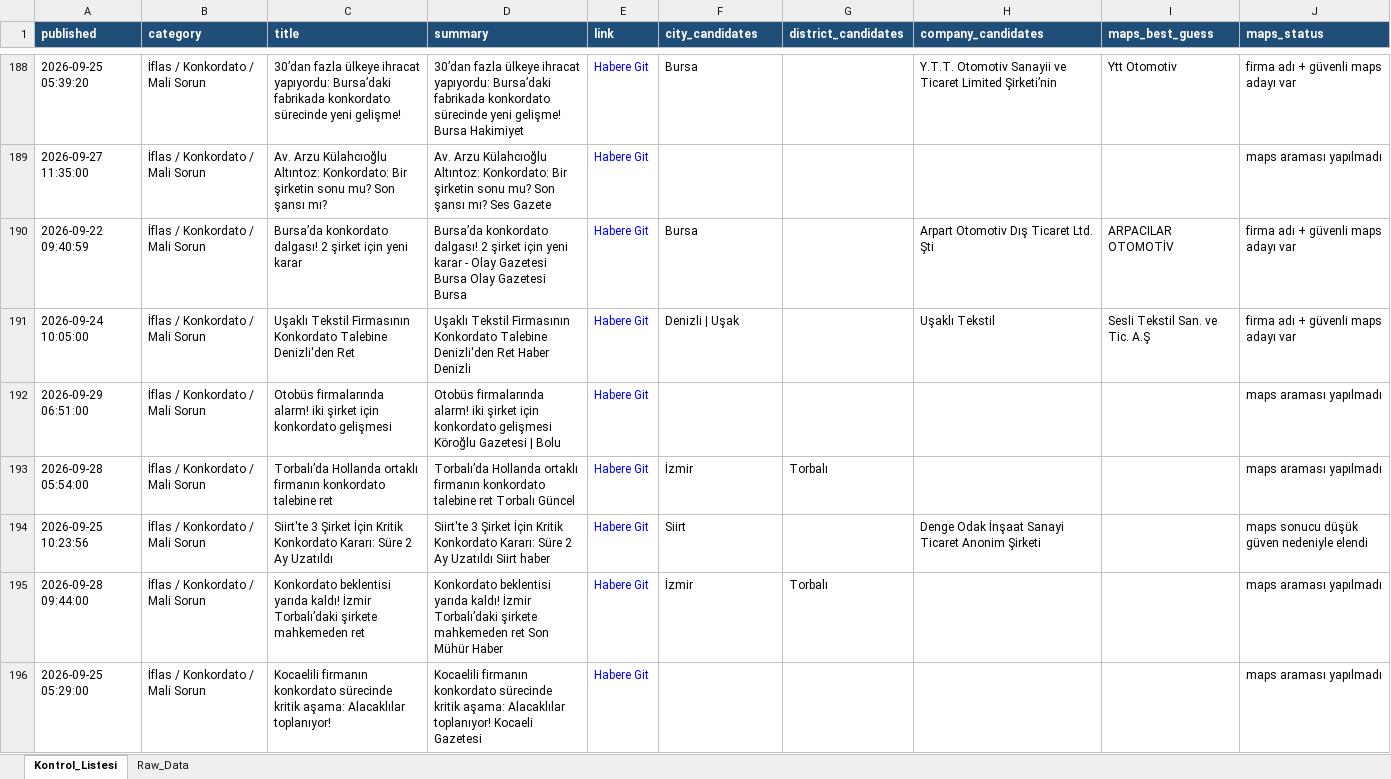
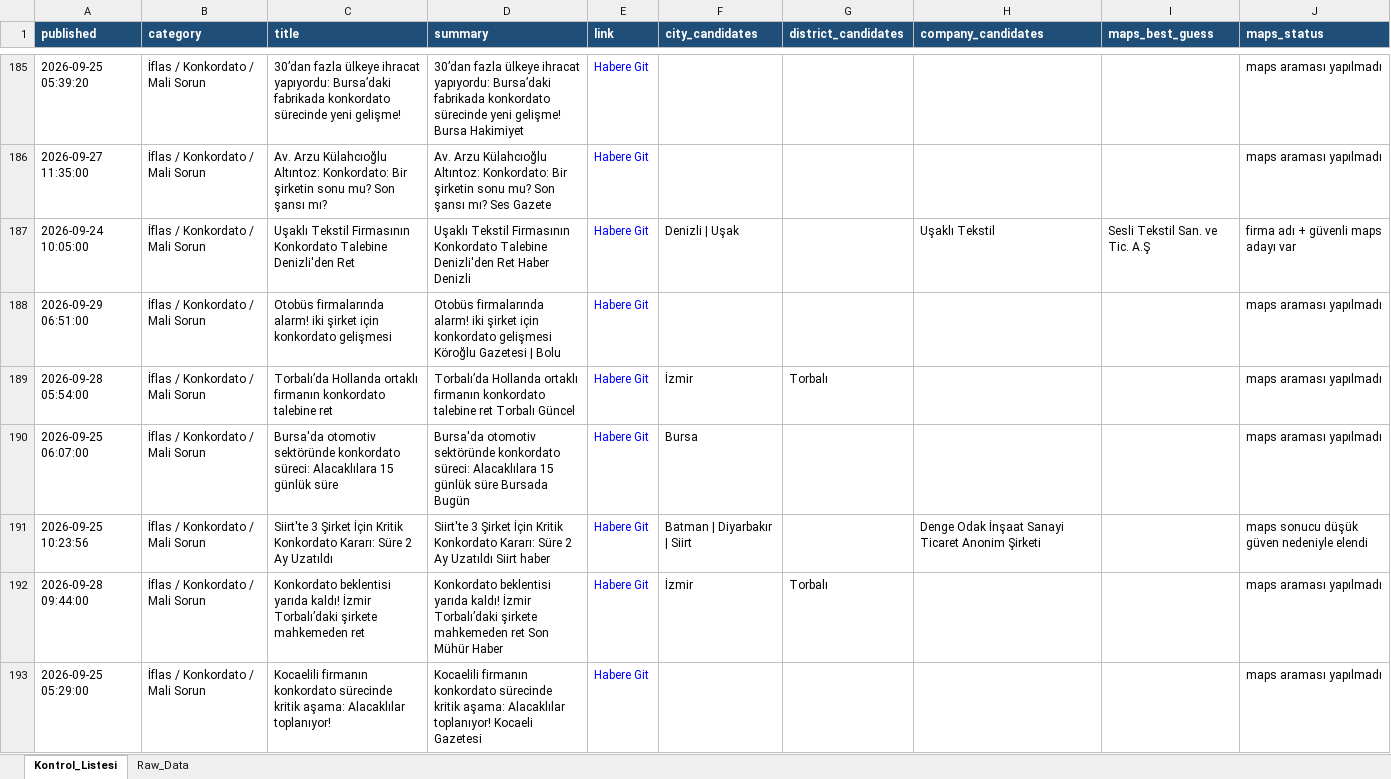
Before and after one commit to MuhammedMustafaSungur/haber-risk-monitor, an Excel workbook: data/haberler_final.xlsx, sheet Kontrol_Listesi, drawn as a sheet; only a part is shown, gaps mark what is left out; values as stored, in another font and other column widths than the file's, no borders; removed rows and columns are numbered as before the commit, all else as after; the diff covers the shown part only; the diff names each change by its address in the sheet, - before the commit and + after, or states it on an @@ line.

```diff
--- a/data/haberler_final.xlsx (sheet Kontrol_Listesi)
+++ b/data/haberler_final.xlsx (sheet Kontrol_Listesi)
-F185 (city_candidates): Bursa
+F185 (city_candidates): (empty)
-H185 (company_candidates): Y.T.T. Otomotiv Sanayii ve Ticaret Limited Şirketi’nin
+H185 (company_candidates): (empty)
-I185 (maps_best_guess): Ytt Otomotiv
+I185 (maps_best_guess): (empty)
-J185 (maps_status): firma adı + güvenli maps adayı var
+J185 (maps_status): maps araması yapılmadı
-row 190: 2026-09-22 09:40:59 | İflas / Konkordato / Mali Sorun | Bursa’da konkordato dalgası! 2 şirket için yeni karar | Bursa’da konkordato dalgası! 2 şirket için yeni karar - Olay Gazetesi Bursa Olay Gazetesi Bursa | Habere Git | Bursa |  | Arpart Otomotiv Dış Ticaret Ltd. Şti | ARPACILAR OTOMOTİV | firma adı + güvenli maps adayı var
+row 190: 2026-09-25 06:07:00 | İflas / Konkordato / Mali Sorun | Bursa'da otomotiv sektöründe konkordato süreci: Alacaklılara 15 günlük süre | Bursa'da otomotiv sektöründe konkordato süreci: Alacaklılara 15 günlük süre Bursada Bugün | Habere Git | Bursa |  |  |  | maps araması yapılmadı
-F191 (city_candidates): Siirt
+F191 (city_candidates): Batman | Diyarbakır | Siirt
```
Also changed, not shown: 41 added rows, 48 removed rows, 33 moved rows and 132 edited cells elsewhere in this sheet, sheet Raw_Data, 1 other file.
